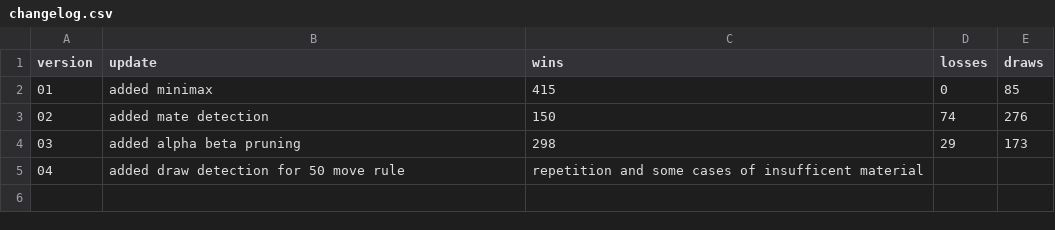
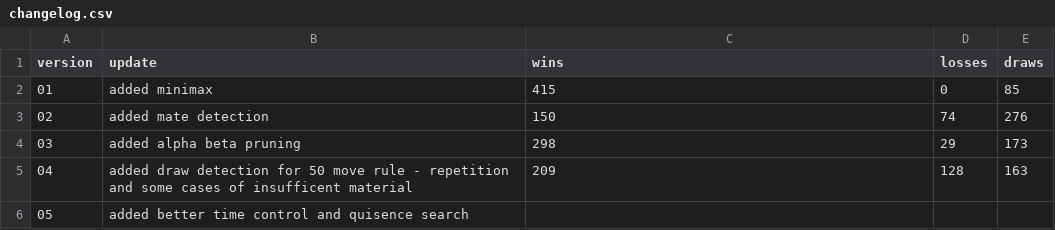
Before and after one commit to Jan-Frase/owl, a CSV file: versions/changelog.csv, drawn as a sheet.

Commit message:
Added quiescence search and proper TC!

```diff
--- a/versions/changelog.csv
+++ b/versions/changelog.csv
@@ -4,2 +4,3 @@ version, update, wins, losses, draws
 03, added alpha beta pruning, 298, 29, 173
-04, added draw detection for 50 move rule, repetition and some cases of insufficent material,
+04, added draw detection for 50 move rule - repetition and some cases of insufficent material, 209, 128, 163
+05, added better time control and quisence search
```
Also changed, not shown: 10 other files.
